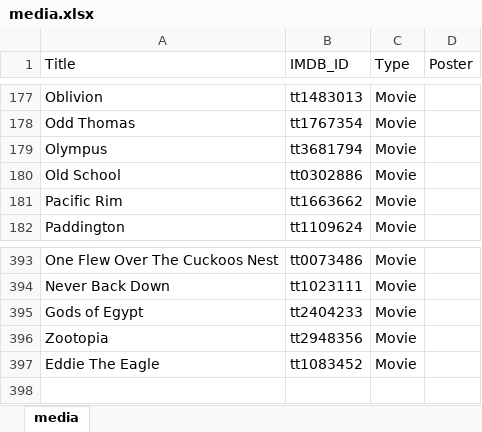
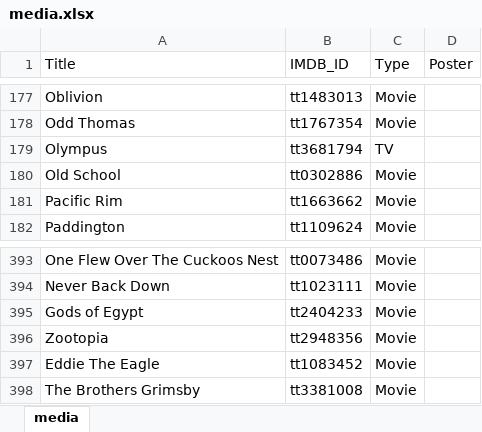
Before and after one commit to GrayYoung/grayyoung.github.io, an Excel workbook: data/media.xlsx, sheet media, drawn as a sheet; only a part is shown, gaps mark what is left out; values as stored, in another font and other column widths than the file's, no borders; table styles not drawn; the diff names each change by its address in the sheet, - before the commit and + after, or states it on an @@ line.

Commit message:
Update media data

```diff
--- a/data/media.xlsx (sheet media)
+++ b/data/media.xlsx (sheet media)
-C179 (Type): Movie
+C179 (Type): TV
+row 398: The Brothers Grimsby | tt3381008 | Movie
```
